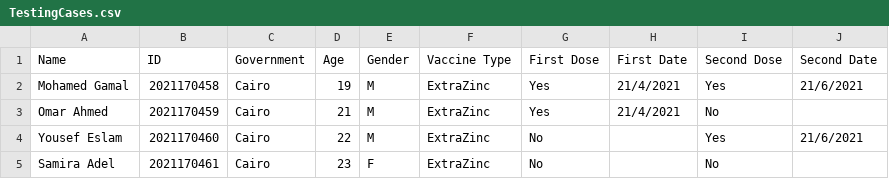
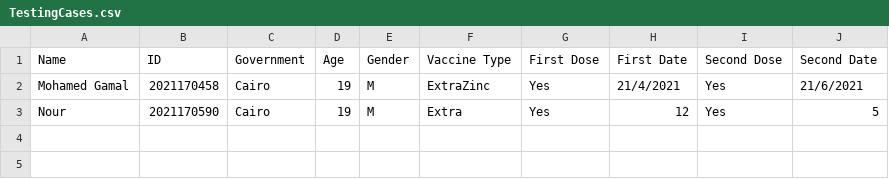
Before and after one commit to MohamedBarghush/Vaccine-System-Project, a CSV file: TestingCases.csv, drawn as a sheet.

```diff
--- a/TestingCases.csv
+++ b/TestingCases.csv
@@ -2,4 +2,2 @@ Name,ID,Government,Age,Gender,Vaccine Type,First Dose,First Date,Second Dose,Sec
 Mohamed Gamal,2021170458,Cairo,19,M,ExtraZinc,Yes,21/4/2021,Yes,21/6/2021
-Omar Ahmed,2021170459,Cairo,21,M,ExtraZinc,Yes,21/4/2021,No,
-Yousef Eslam,2021170460,Cairo,22,M,ExtraZinc,No,,Yes,21/6/2021
-Samira Adel,2021170461,Cairo,23,F,ExtraZinc,No,,No,
+Nour,2021170590,Cairo,19,M,Extra,Yes,12,Yes,5
```
Also changed, not shown: 2 other files.
